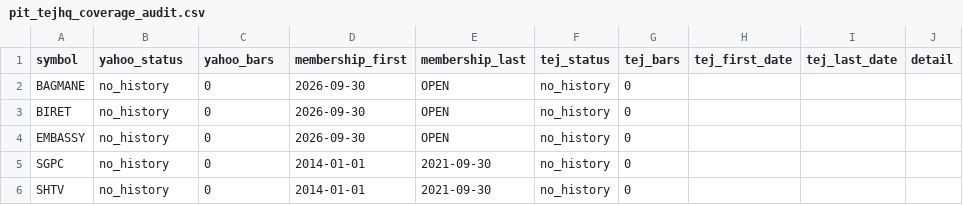
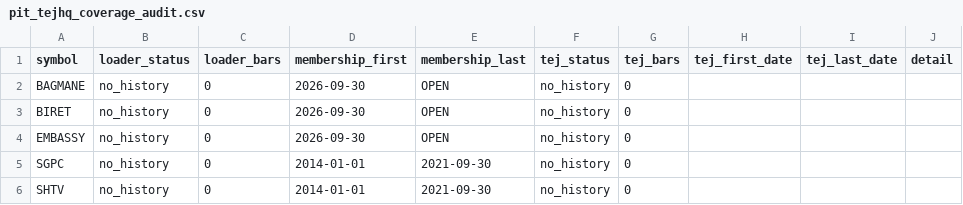
Before and after one commit to SiddhantMis/TA, a CSV file: results/pit_tejhq_coverage_audit.csv, drawn as a sheet.

```diff
--- a/results/pit_tejhq_coverage_audit.csv
+++ b/results/pit_tejhq_coverage_audit.csv
@@ -1,2 +1,2 @@
-symbol,yahoo_status,yahoo_bars,membership_first,membership_last,tej_status,tej_bars,tej_first_date,tej_last_date,detail
+symbol,loader_status,loader_bars,membership_first,membership_last,tej_status,tej_bars,tej_first_date,tej_last_date,detail
 BAGMANE,no_history,0,2026-09-30,OPEN,no_history,0,,,
```
Also changed, not shown: 5 other files.
